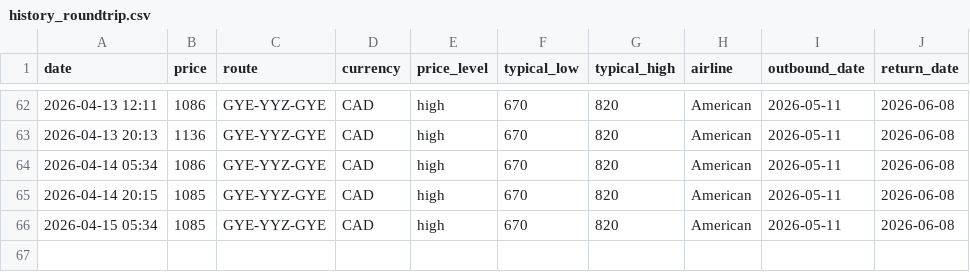
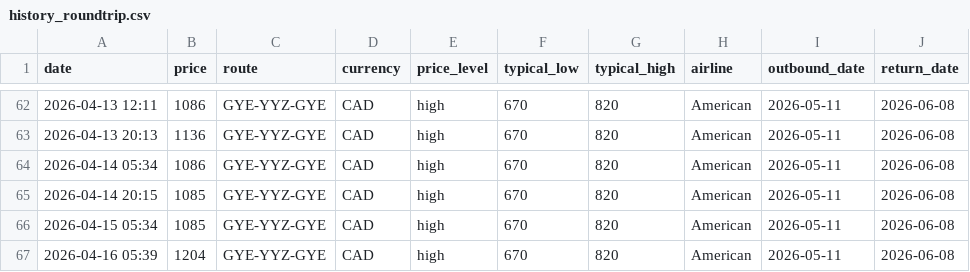
Before and after one commit to jacobmtools/flight-tracker-roundtrip, a CSV file: history_roundtrip.csv, drawn as a sheet; only a part is shown, gaps mark what is left out.

```diff
--- a/history_roundtrip.csv
+++ b/history_roundtrip.csv
@@ -66 +66,2 @@ date,price,route,currency,price_level,typical_low,typical_high,airline,outbound_
 2026-04-15 05:34,1085,GYE-YYZ-GYE,CAD,high,670,820,American,2026-05-11,2026-06-08
+2026-04-16 05:39,1204,GYE-YYZ-GYE,CAD,high,670,820,American,2026-05-11,2026-06-08
```
